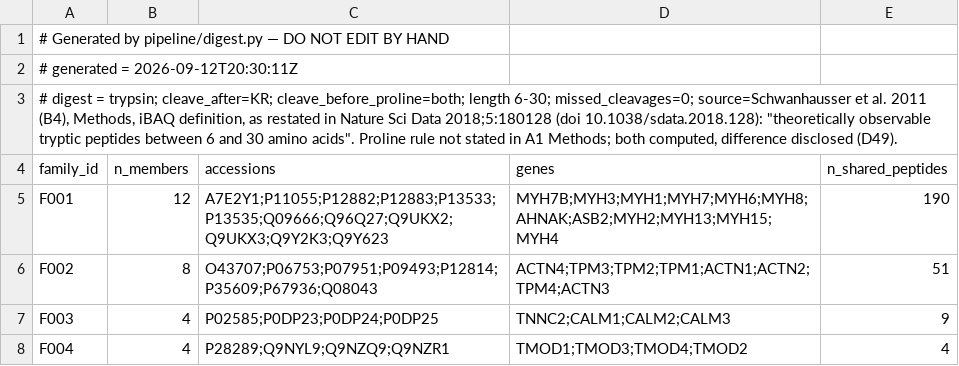
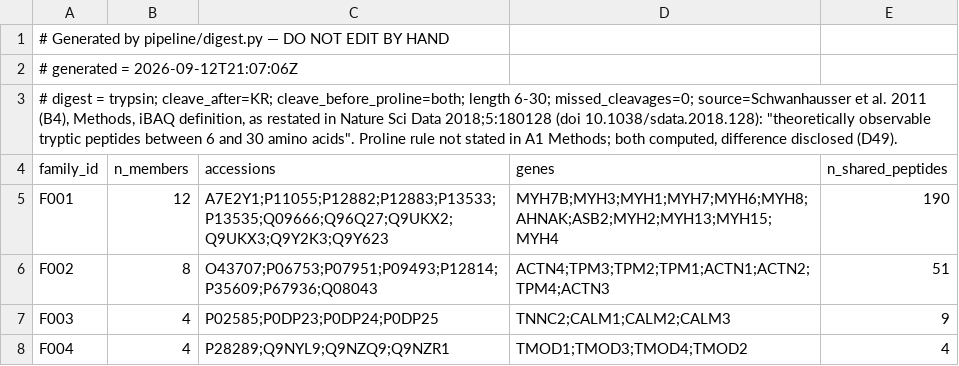
Before and after one commit to moved2la/uniprot-standard, a TSV file: outputs/digest/families.tsv, drawn as a sheet; only a part is shown.

```diff
--- a/outputs/digest/families.tsv
+++ b/outputs/digest/families.tsv
@@ -1,3 +1,3 @@
 # Generated by pipeline/digest.py — DO NOT EDIT BY HAND
-# generated = 2026-09-12T20:30:11Z
+# generated = 2026-09-12T21:07:06Z
 # digest = trypsin; cleave_after=KR; cleave_before_proline=both; length 6-30; missed_cleavages=0; source=Schwanhausser et al. 2011 (B4), Methods, iBAQ definition, as restated in Nature Sci Data 2018;5:180128 (doi 10.1038/sdata.2018.128): "theoretically observable tryptic peptides between 6 and 30 amino acids". Proline rule not stated in A1 Methods; both computed, difference disclosed (D49).
```
Also changed, not shown: outputs/digest/density_ranked.tsv, outputs/digest/shared_pairs.tsv, 19 other files.
